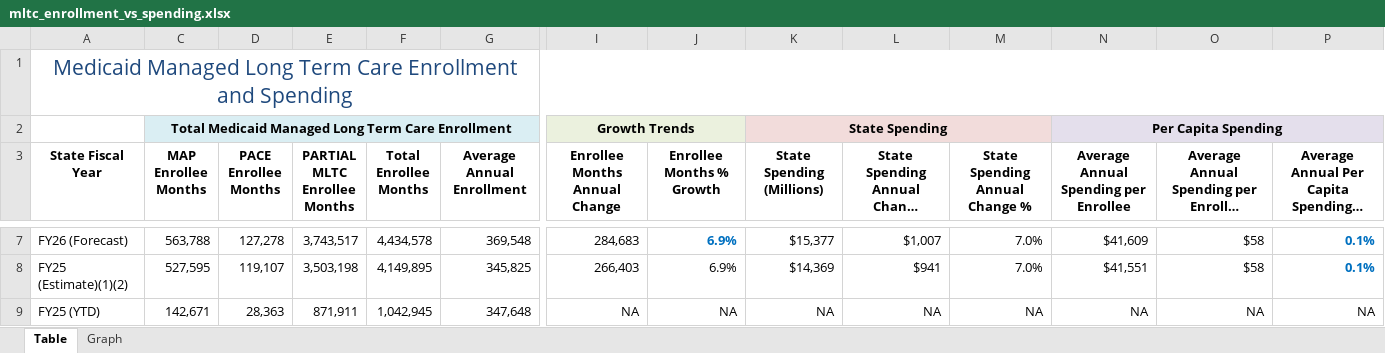
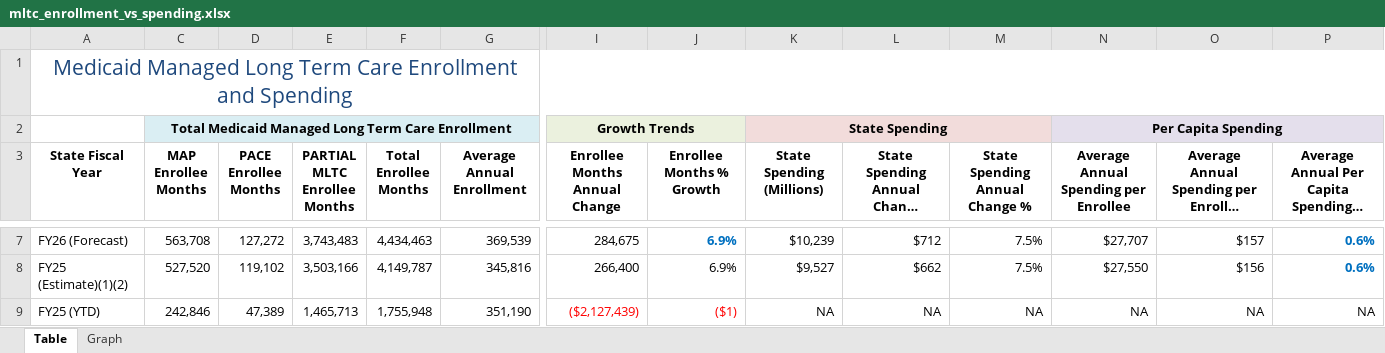
Before and after one commit to steptwopolicy/s2p_data_analyses, an Excel workbook: mltc_enrollment_vs_spending.xlsx, sheet Table, drawn as a sheet; only a part is shown, gaps mark what is left out; long unchanged cells end in …; values as stored, in another font and other column widths than the file's, no borders; the diff covers the shown part only; the diff names each change by its address in the sheet, - before the commit and + after, or states it on an @@ line.

```diff
--- a/mltc_enrollment_vs_spending.xlsx (sheet Table)
+++ b/mltc_enrollment_vs_spending.xlsx (sheet Table)
-C7 (MAP Enrollee Months): 563,788
+C7 (MAP Enrollee Months): 563,708
-D7 (PACE Enrollee Months): 127,278
+D7 (PACE Enrollee Months): 127,272
-E7 (PARTIAL MLTC Enrollee Months): 3,743,517
+E7 (PARTIAL MLTC Enrollee Months): 3,743,483
-F7 (Total Enrollee Months): 4,434,578
+F7 (Total Enrollee Months): 4,434,463
-G7 (Average Annual Enrollment): 369,548
+G7 (Average Annual Enrollment): 369,539
-I7 (Enrollee Months Annual Change): 284,683
+I7 (Enrollee Months Annual Change): 284,675
-K7 (State Spending (Millions)): $15,377
+K7 (State Spending (Millions)): $10,239
-L7: $1,007
+L7: $712
-M7:M8 (State Spending Annual Change %): 7.0%
+M7:M8 (State Spending Annual Change %): 7.5%
-N7: $41,609
+N7: $27,707
-O7: $58
+O7: $157
-P7:P8: 0.1%
+P7:P8: 0.6%
-C8 (MAP Enrollee Months): 527,595
+C8 (MAP Enrollee Months): 527,520
-D8 (PACE Enrollee Months): 119,107
+D8 (PACE Enrollee Months): 119,102
-E8 (PARTIAL MLTC Enrollee Months): 3,503,198
+E8 (PARTIAL MLTC Enrollee Months): 3,503,166
-F8 (Total Enrollee Months): 4,149,895
+F8 (Total Enrollee Months): 4,149,787
-G8 (Average Annual Enrollment): 345,825
+G8 (Average Annual Enrollment): 345,816
-I8 (Enrollee Months Annual Change): 266,403
+I8 (Enrollee Months Annual Change): 266,400
-K8 (State Spending (Millions)): $14,369
+K8 (State Spending (Millions)): $9,527
-L8: $941
+L8: $662
-N8: $41,551
+N8: $27,550
-O8: $58
+O8: $156
-C9 (MAP Enrollee Months): 142,671
+C9 (MAP Enrollee Months): 242,846
-D9 (PACE Enrollee Months): 28,363
+D9 (PACE Enrollee Months): 47,389
-E9 (PARTIAL MLTC Enrollee Months): 871,911
+E9 (PARTIAL MLTC Enrollee Months): 1,465,713
-F9 (Total Enrollee Months): 1,042,945
+F9 (Total Enrollee Months): 1,755,948
-G9 (Average Annual Enrollment): 347,648
+G9 (Average Annual Enrollment): 351,190
-I9 (Enrollee Months Annual Change): NA
+I9 (Enrollee Months Annual Change): ($2,127,439)
-I9:J9 text colour: black
+I9:J9 text colour: #FF0000
-J9 (Enrollee Months % Growth): NA
+J9 (Enrollee Months % Growth): ($1)
```
Also changed, not shown: 3 removed rows, 126 edited cells and cell formats elsewhere in this sheet, sheet Graph, formulas that keep their value, hidden cells, charts or pictures, 3 other files.
